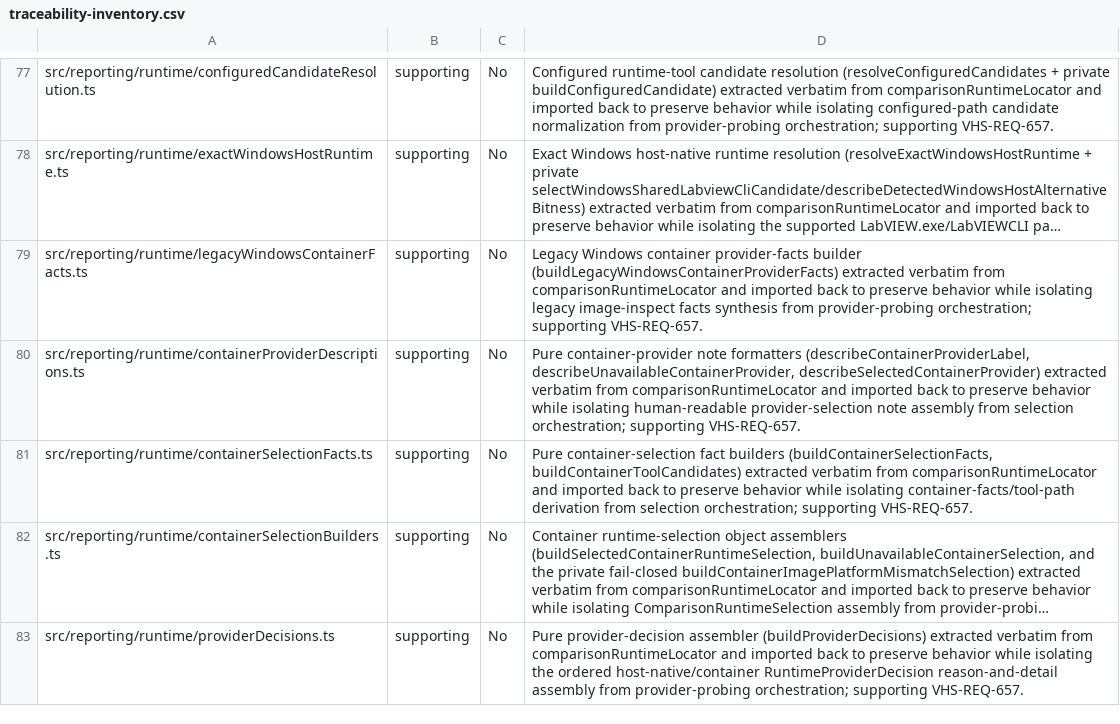
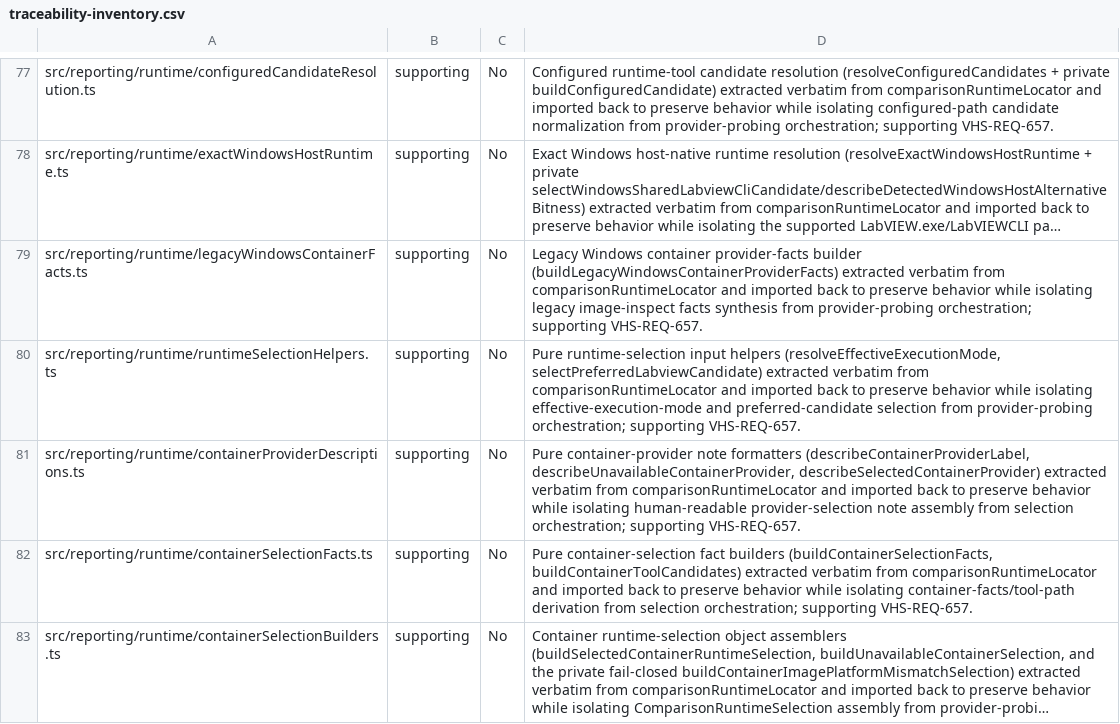
Before and after one commit to LabVIEW-Community-CI-CD/vi-history-suite, a CSV file: docs/requirements/traceability-inventory.csv, drawn as a sheet; only a part is shown, gaps mark what is left out; the shorter side is filled out with more unchanged rows; long unchanged cells end in …; the diff names each change by its address in the sheet, - before the commit and + after, or states it on an @@ line.

Commit message:
refactor(reporting): extract pure runtime-selection input helpers
Move resolveEffectiveExecutionMode + selectPreferredLabviewCandidate verbatim
into runtime/runtimeSelectionHelpers.ts (type-only locator types). Locator
imports both back at their single call sites. Behavior-preserving.

Closes #1817

```diff
--- a/docs/requirements/traceability-inventory.csv
+++ b/docs/requirements/traceability-inventory.csv
+row 80: src/reporting/runtime/runtimeSelectionHelpers.ts | supporting | No | Pure runtime-selection input helpers (resolveEffectiveExecutionMode, selectPreferredLabviewCandidate) extracted verbatim from comparisonRuntimeLocator and imported back to preserve behavior while isolating effective-execution-mode and preferred-candidate selection from provider-probing orchestration; supporting VHS-REQ-657.
```
Also changed, not shown: 2 other files.
